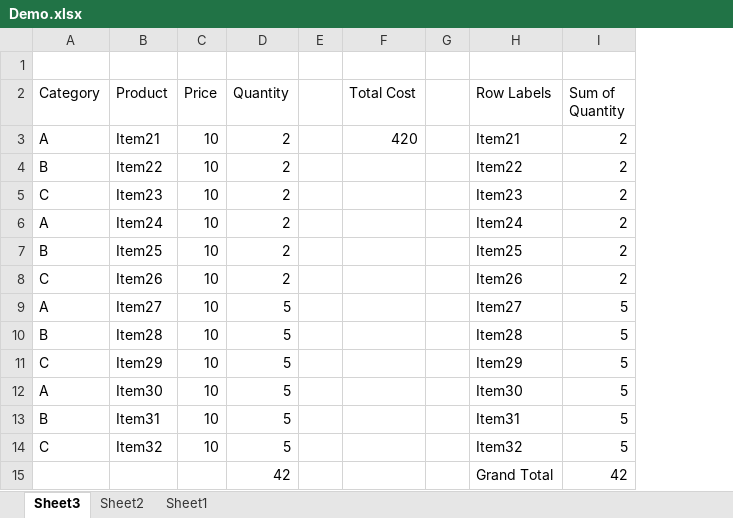
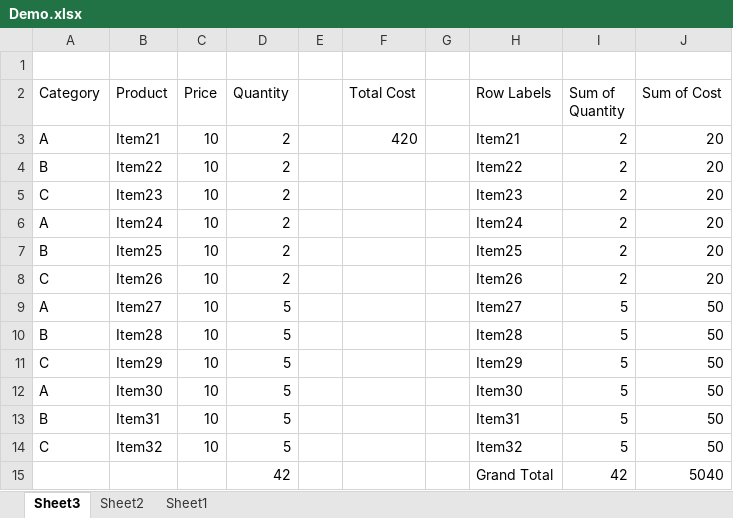
Before and after one commit to anoban/Data-Visualizations-in-Excel, an Excel workbook: Pivot Tables & Pivot Charts/Demo.xlsx, sheet Sheet3, drawn as a sheet; values as stored, in another font and other column widths than the file's, no borders; table styles not drawn; the diff names each change by its address in the sheet, - before the commit and + after, or states it on an @@ line.

```diff
--- a/Pivot Tables & Pivot Charts/Demo.xlsx (sheet Sheet3)
+++ b/Pivot Tables & Pivot Charts/Demo.xlsx (sheet Sheet3)
+column J (Sum of Cost), rows 3-15: 20 | 20 | 20 | 20 | 20 | 20 | 50 | 50 | 50 | 50 | 50 | 50 | 5040
```
Also changed, not shown: sheet Sheet1, 8 other files.
